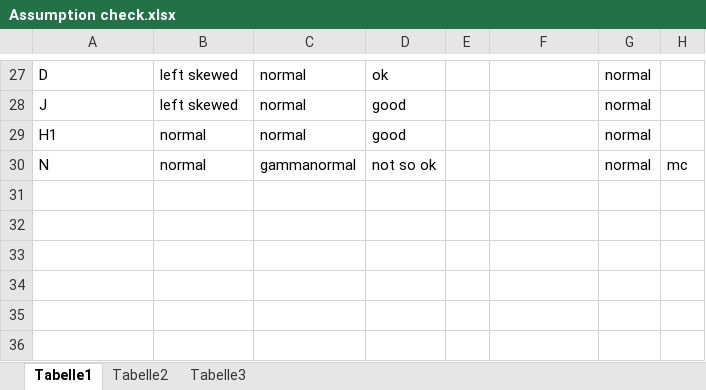
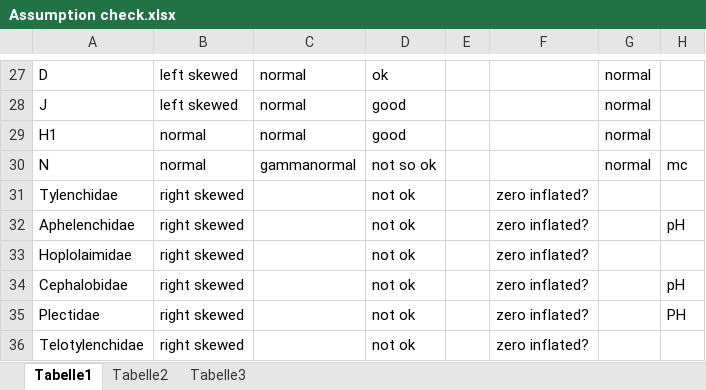
Before and after one commit to BizarreRide/F2_Nematodes, an Excel workbook: Analysis/Assumption check.xlsx, sheet Tabelle1, drawn as a sheet; only a part is shown, gaps mark what is left out; values as stored, in another font and other column widths than the file's, no borders; the diff names each change by its address in the sheet, - before the commit and + after, or states it on an @@ line.

Commit message:
final tables extracted

```diff
--- a/Analysis/Assumption check.xlsx (sheet Tabelle1)
+++ b/Analysis/Assumption check.xlsx (sheet Tabelle1)
+row 31: Tylenchidae | right skewed |  | not ok |  | zero inflated?
+row 32: Aphelenchidae | right skewed |  | not ok |  | zero inflated? |  | pH
+row 33: Hoplolaimidae | right skewed |  | not ok |  | zero inflated?
+row 34: Cephalobidae | right skewed |  | not ok |  | zero inflated? |  | pH
+row 35: Plectidae | right skewed |  | not ok |  | zero inflated? |  | PH
+row 36: Telotylenchidae | right skewed |  | not ok |  | zero inflated?
```
Also changed, not shown: 51 other files.
